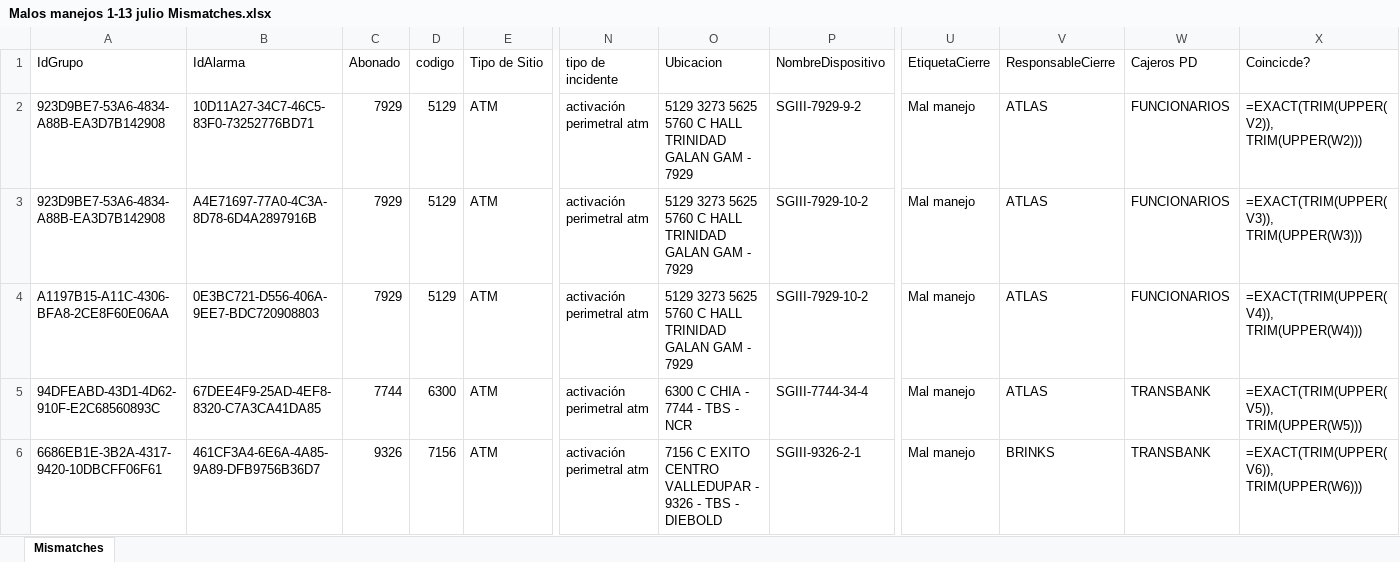
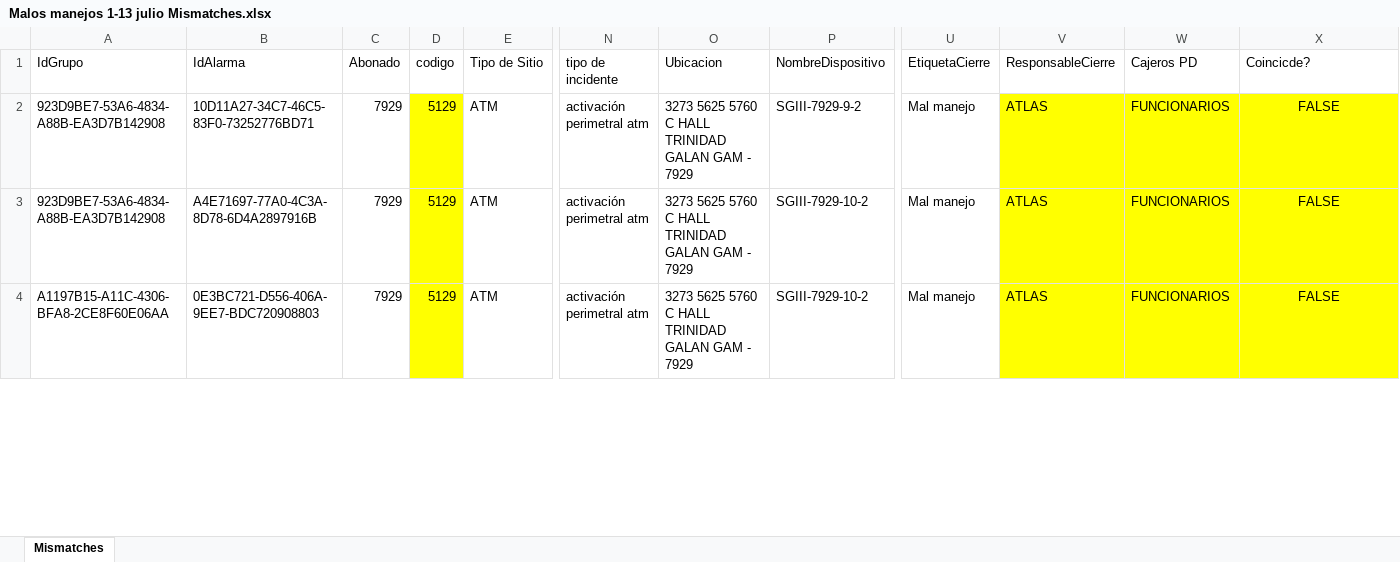
Before and after one commit to djescalante/CursoAgentesIA, an Excel workbook: Agentes/Agente_Malos_Manejos/Ejemplo/Malos Manejos Procesados/Malos manejos 1-13 julio Mismatches.xlsx, sheet Mismatches, drawn as a sheet; only a part is shown, gaps mark what is left out; values as stored, in another font and other column widths than the file's, no borders; formulas without a stored value are shown as written; rows hold the shown columns only; the diff covers the shown part only; the diff names each change by its address in the sheet, - before the commit and + after, or states it on an @@ line.

Commit message:
feat: add raw and processed Excel files for July 1-23 malfeasance records

```diff
--- a/Agentes/Agente_Malos_Manejos/Ejemplo/Malos Manejos Procesados/Malos manejos 1-13 julio Mismatches.xlsx (sheet Mismatches)
+++ b/Agentes/Agente_Malos_Manejos/Ejemplo/Malos Manejos Procesados/Malos manejos 1-13 julio Mismatches.xlsx (sheet Mismatches)
-D2:D4 fill: none
+D2:D4 fill: #FFFF00
-O2:O4 (Ubicacion): 5129 3273 5625…
+O2:O4 (Ubicacion): 3273 5625…
-V2:X4 fill: none
+V2:X4 fill: #FFFF00
-X2 (Coincicde?): =EXACT(TRIM(UPPER(V2)), TRIM(UPPER(W2)))
+X2 (Coincicde?): FALSE
-X2:X4 alignment: left
+X2:X4 alignment: center
-X3 (Coincicde?): =EXACT(TRIM(UPPER(V3)), TRIM(UPPER(W3)))
+X3 (Coincicde?): FALSE
-X4 (Coincicde?): =EXACT(TRIM(UPPER(V4)), TRIM(UPPER(W4)))
+X4 (Coincicde?): FALSE
-row 5: 94DFEABD-43D1-4D62-910F-E2C68560893C | 67DEE4F9-25AD-4EF8-8320-C7A3CA41DA85 | 7744 | 6300 | ATM | activación perimetral atm | 6300 C CHIA - 7744 - TBS - NCR | SGIII-7744-34-4 | Mal manejo | ATLAS | TRANSBANK | =EXACT(TRIM(UPPER(V5)), TRIM(UPPER(W5)))
-row 6: 6686EB1E-3B2A-4317-9420-10DBCFF06F61 | 461CF3A4-6E6A-4A85-9A89-DFB9756B36D7 | 9326 | 7156 | ATM | activación perimetral atm | 7156 C EXITO CENTRO VALLEDUPAR - 9326 - TBS - DIEBOLD | SGIII-9326-2-1 | Mal manejo | BRINKS | TRANSBANK | =EXACT(TRIM(UPPER(V6)), TRIM(UPPER(W6)))
```
Also changed, not shown: 55 removed rows, 14 edited cells and cell formats elsewhere in this sheet, hidden cells, Agentes/Agente_Malos_Manejos/Ejemplo/Malos Manejos Procesados/Malos manejos 1-13 julio Corregidos.xlsx, 11 other files.
